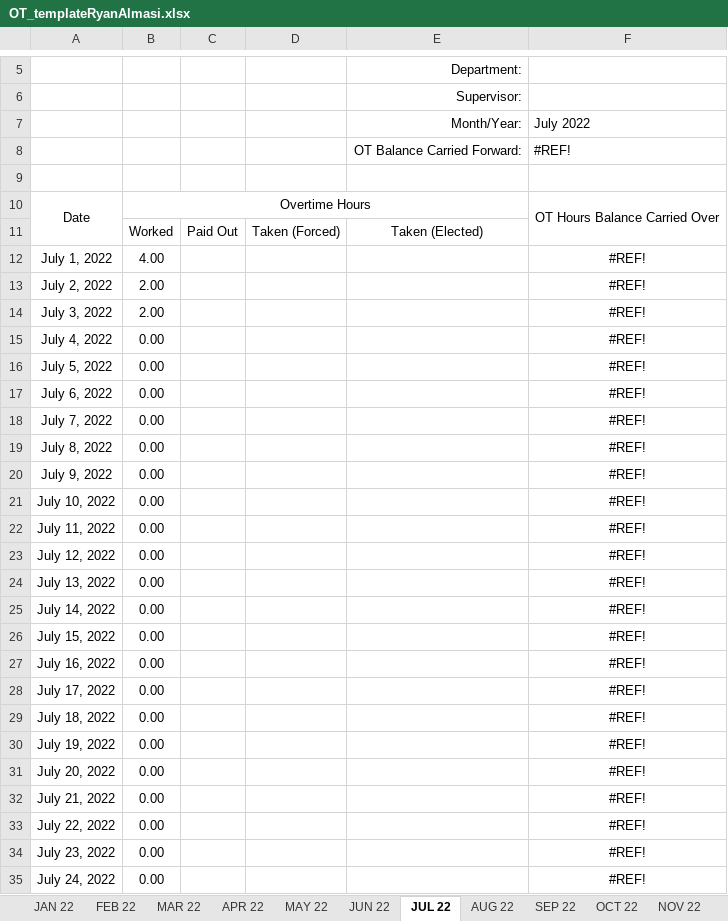
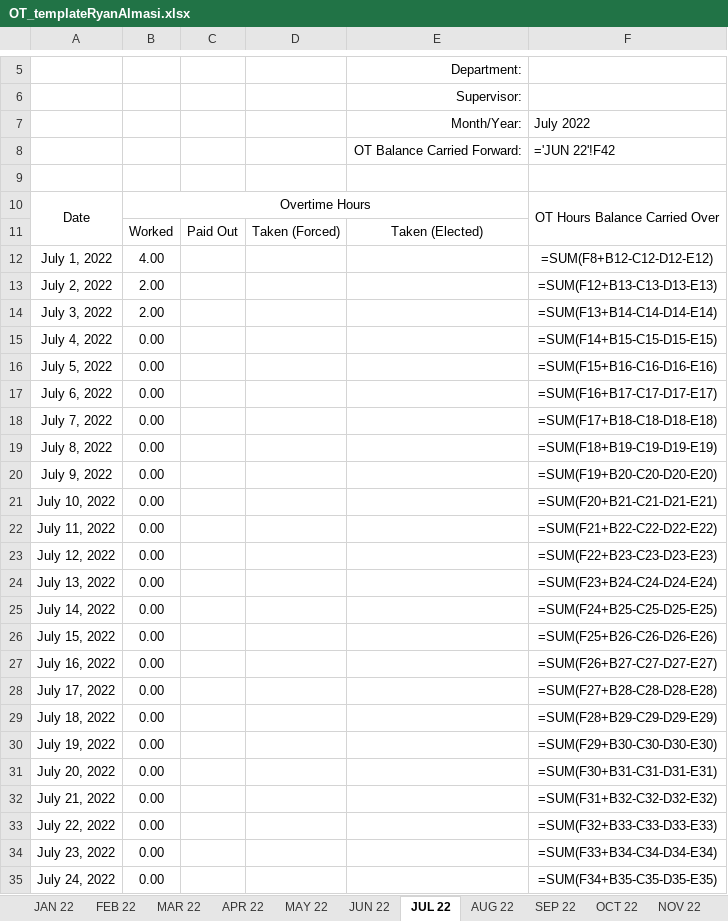
Before and after one commit to ryanalmasi/Basic-Automated-Time-Sheet, an Excel workbook: EXCEL_FILES/OT_templateRyanAlmasi.xlsx, sheet JUL 22, drawn as a sheet; only a part is shown, gaps mark what is left out; values as stored, in another font and other column widths than the file's, no borders; formulas without a stored value are shown as written; the diff covers the shown part only; the diff names each change by its address in the sheet, - before the commit and + after, or states it on an @@ line.

```diff
--- a/EXCEL_FILES/OT_templateRyanAlmasi.xlsx (sheet JUL 22)
+++ b/EXCEL_FILES/OT_templateRyanAlmasi.xlsx (sheet JUL 22)
-F8: #REF!
+F8: ='JUN 22'!F42
-F12: #REF!
+F12: =SUM(F8+B12-C12-D12-E12)
-F13: #REF!
+F13: =SUM(F12+B13-C13-D13-E13)
-F14: #REF!
+F14: =SUM(F13+B14-C14-D14-E14)
-F15: #REF!
+F15: =SUM(F14+B15-C15-D15-E15)
-F16: #REF!
+F16: =SUM(F15+B16-C16-D16-E16)
-F17: #REF!
+F17: =SUM(F16+B17-C17-D17-E17)
-F18: #REF!
+F18: =SUM(F17+B18-C18-D18-E18)
-F19: #REF!
+F19: =SUM(F18+B19-C19-D19-E19)
-F20: #REF!
+F20: =SUM(F19+B20-C20-D20-E20)
-F21: #REF!
+F21: =SUM(F20+B21-C21-D21-E21)
-F22: #REF!
+F22: =SUM(F21+B22-C22-D22-E22)
-F23: #REF!
+F23: =SUM(F22+B23-C23-D23-E23)
-F24: #REF!
+F24: =SUM(F23+B24-C24-D24-E24)
-F25: #REF!
+F25: =SUM(F24+B25-C25-D25-E25)
-F26: #REF!
+F26: =SUM(F25+B26-C26-D26-E26)
-F27: #REF!
+F27: =SUM(F26+B27-C27-D27-E27)
-F28: #REF!
+F28: =SUM(F27+B28-C28-D28-E28)
-F29: #REF!
+F29: =SUM(F28+B29-C29-D29-E29)
-F30: #REF!
+F30: =SUM(F29+B30-C30-D30-E30)
-F31: #REF!
+F31: =SUM(F30+B31-C31-D31-E31)
-F32: #REF!
+F32: =SUM(F31+B32-C32-D32-E32)
-F33: #REF!
+F33: =SUM(F32+B33-C33-D33-E33)
-F34: #REF!
+F34: =SUM(F33+B34-C34-D34-E34)
-F35: #REF!
+F35: =SUM(F34+B35-C35-D35-E35)
```
Also changed, not shown: 1 added row, 1 removed row and 7 edited cells elsewhere in this sheet, sheet SEP 22, sheet AUG 22, sheet OCT 22, sheet MAY 22, sheet MAR 22, sheet DEC 22, 5 more sheets, EXCEL_FILES/OT_templateAbhroChowdhury.xlsx, 4 other files.
